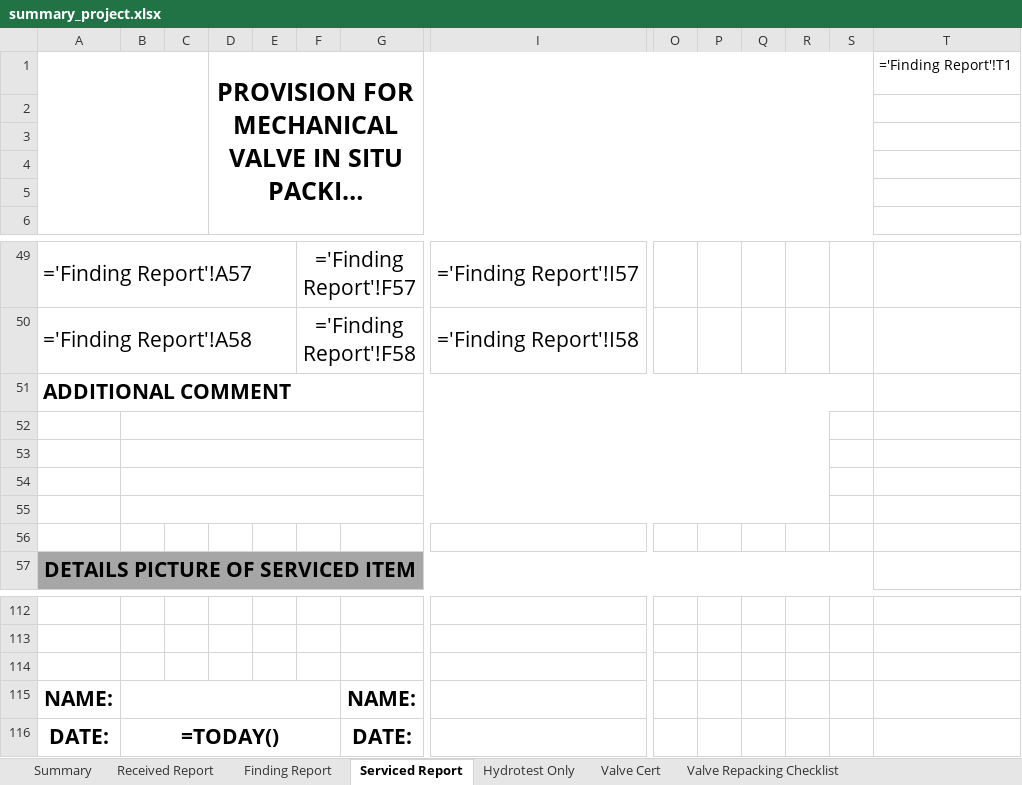
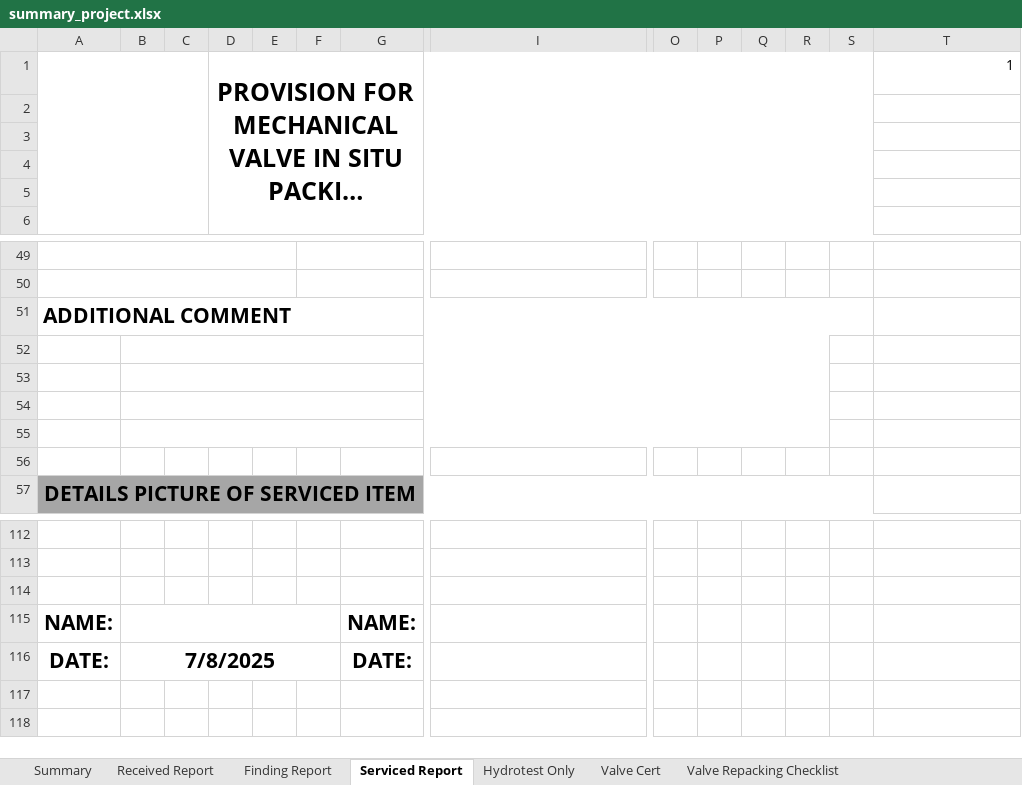
Before and after one commit to AtechPro/recieve-report, an Excel workbook: summary_project.xlsx, sheet Serviced Report, drawn as a sheet; only a part is shown, gaps mark what is left out; long unchanged cells end in …; values as stored, in another font and other column widths than the file's, no borders; formulas without a stored value are shown as written; charts and pictures not drawn; rows hold the shown columns only; the diff covers the shown part only; the diff names each change by its address in the sheet, - before the commit and + after, or states it on an @@ line.

```diff
--- a/summary_project.xlsx (sheet Serviced Report)
+++ b/summary_project.xlsx (sheet Serviced Report)
-T1: ='Finding Report'!T1
+T1: 1
-row 49: ='Finding Report'!A57 |  |  |  |  | ='Finding Report'!F57 |  | ='Finding Report'!I57
+row 49: (empty)
-row 50: ='Finding Report'!A58 |  |  |  |  | ='Finding Report'!F58 |  | ='Finding Report'!I58
+row 50: (empty)
-B116: =TODAY()
+B116: 7/8/2025
```
Also changed, not shown: 22 added rows, 22 removed rows and 13 edited cells elsewhere in this sheet, sheet Valve Cert, sheet Hydrotest Only, sheet Received Report, sheet Tagging, sheet Finding Report, sheet Valve Repacking Checklist, 1 more sheet, formulas that keep their value, charts or pictures, 6 other files.
